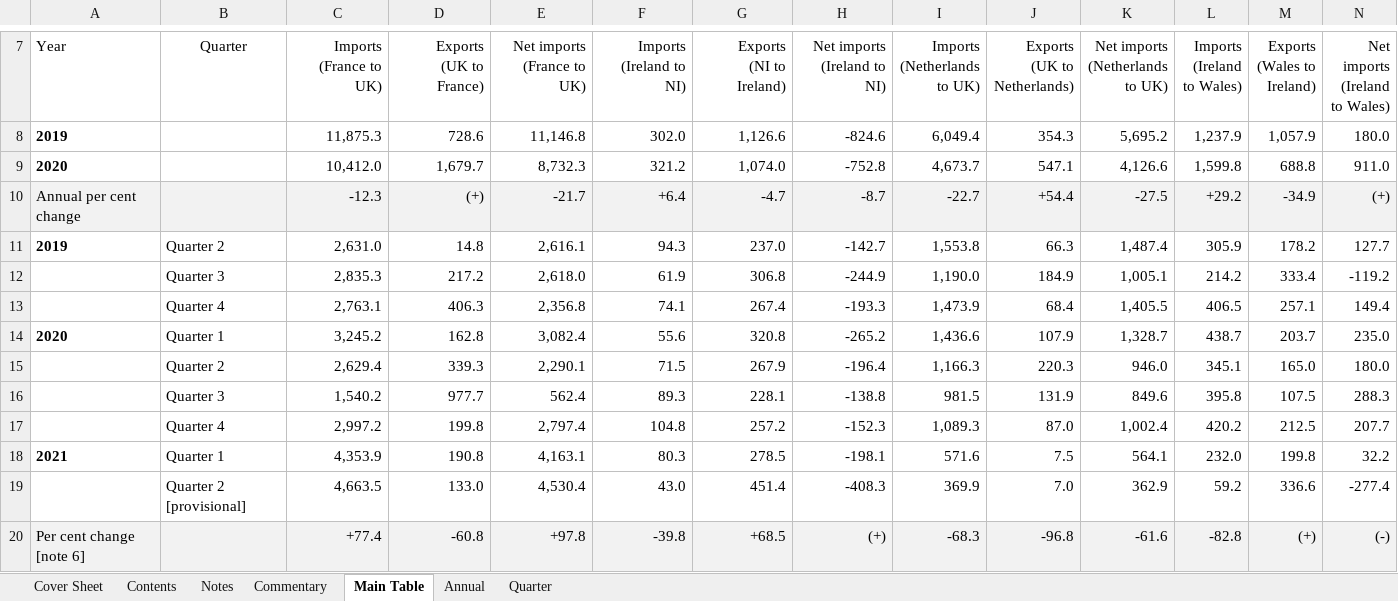
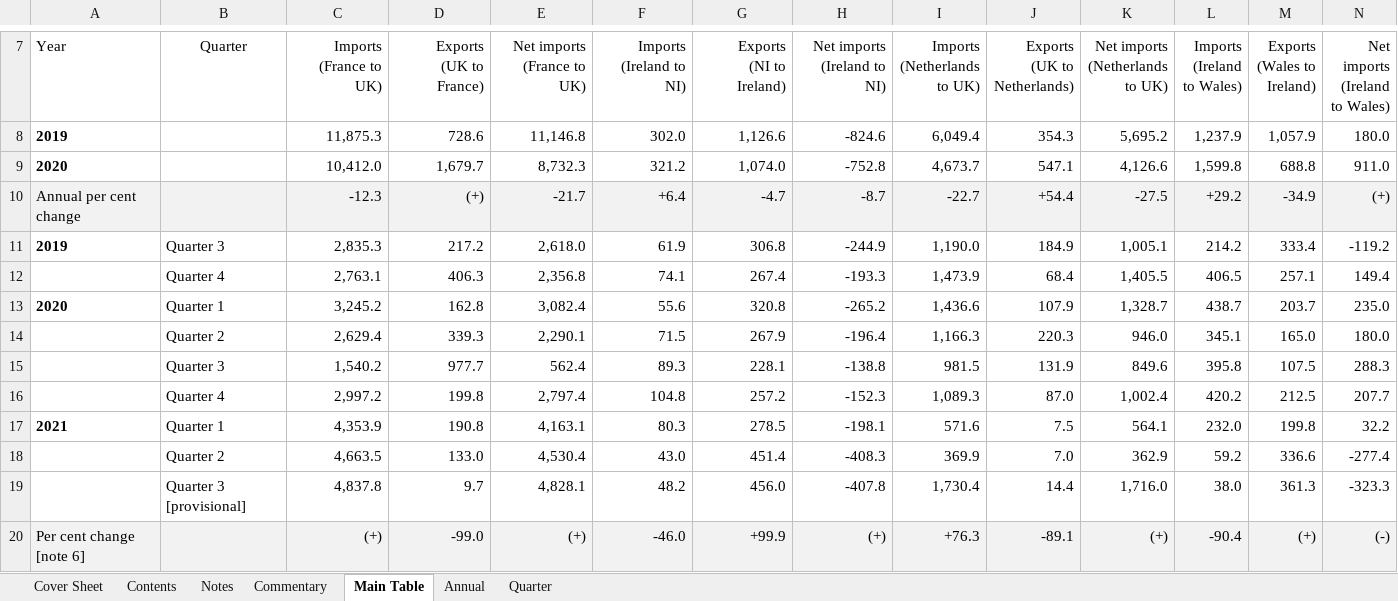
Before and after one commit to sallysemple/ScottishEnergyStatsProcessing, an Excel workbook: Data Sources/Imports Exports/ET_5.6.xlsx, sheet Main Table, drawn as a sheet; only a part is shown, gaps mark what is left out; values as stored, in another font and other column widths than the file's, no borders; table styles not drawn; removed rows and columns are numbered as before the commit, all else as after; rows hold the shown columns only; the diff names each change by its address in the sheet, - before the commit and + after, or states it on an @@ line.

```diff
--- a/Data Sources/Imports Exports/ET_5.6.xlsx (sheet Main Table)
+++ b/Data Sources/Imports Exports/ET_5.6.xlsx (sheet Main Table)
-row 11: 2019 | Quarter 2 | 2,631.0 | 14.8 | 2,616.1 | 94.3 | 237.0 | -142.7 | 1,553.8 | 66.3 | 1,487.4 | 305.9 | 178.2 | 127.7
-A11 (Year): (empty)
+A11 (Year): 2019
-B18 (Quarter): Quarter 2 [provisional]
+B18 (Quarter): Quarter 2
-row 20: Per cent change [note 6] |  | +77.4 | -60.8 | +97.8 | -39.8 | +68.5 | (+) | -68.3 | -96.8 | -61.6 | -82.8 | (+) | (-)
+row 19:  | Quarter 3 [provisional] | 4,837.8 | 9.7 | 4,828.1 | 48.2 | 456.0 | -407.8 | 1,730.4 | 14.4 | 1,716.0 | 38.0 | 361.3 | -323.3
+row 20: Per cent change [note 6] |  | (+) | -99.0 | (+) | -46.0 | +99.9 | (+) | +76.3 | -89.1 | (+) | -90.4 | (+) | (-)
```
Also changed, not shown: sheet Quarter, sheet Annual, sheet Commentary, sheet Cover Sheet, sheet Notes, sheet Contents, formulas that keep their value, Data Sources/MANUAL/Smart Meters.xlsx, 40 other files.
